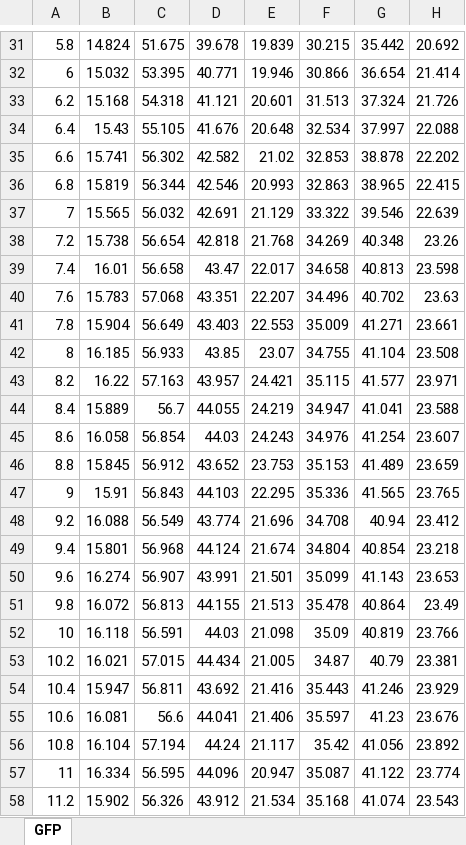
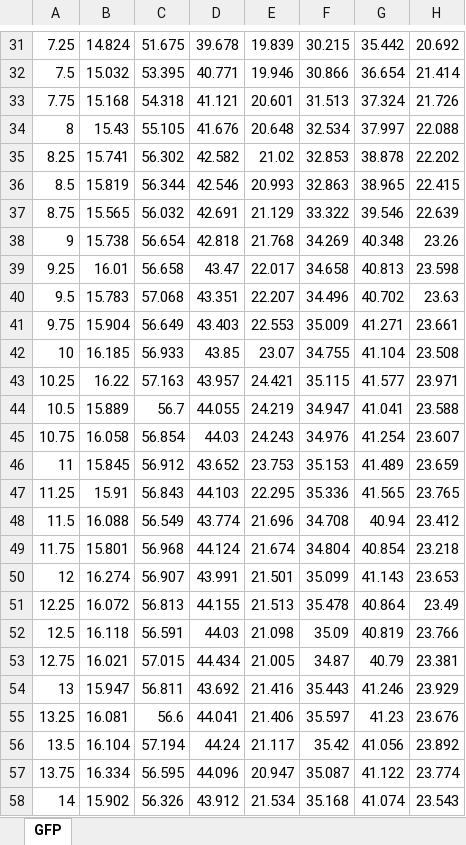
Before and after one commit to SoftmatterLMU-RaedlerGroup/silencing_siRNA, an Excel workbook: data/2017-08-18_seq8_Huh7_eGFP_CHX.xlsx, sheet GFP, drawn as a sheet; only a part is shown, gaps mark what is left out; values as stored, in another font and other column widths than the file's, no borders; the diff covers the shown part only; the diff names each change by its address in the sheet, - before the commit and + after, or states it on an @@ line.

```diff
--- a/data/2017-08-18_seq8_Huh7_eGFP_CHX.xlsx (sheet GFP)
+++ b/data/2017-08-18_seq8_Huh7_eGFP_CHX.xlsx (sheet GFP)
-A31: 5.8
+A31: 7.25
-A32: 6
+A32: 7.5
-A33: 6.2
+A33: 7.75
-A34: 6.4
+A34: 8
-A35: 6.6
+A35: 8.25
-A36: 6.8
+A36: 8.5
-A37: 7
+A37: 8.75
-A38: 7.2
+A38: 9
-A39: 7.4
+A39: 9.25
-A40: 7.6
+A40: 9.5
-A41: 7.8
+A41: 9.75
-A42: 8
+A42: 10
-A43: 8.2
+A43: 10.25
-A44: 8.4
+A44: 10.5
-A45: 8.6
+A45: 10.75
-A46: 8.8
+A46: 11
-A47: 9
+A47: 11.25
-A48: 9.2
+A48: 11.5
-A49: 9.4
+A49: 11.75
-A50: 9.6
+A50: 12
-A51: 9.8
+A51: 12.25
-A52: 10
+A52: 12.5
-A53: 10.2
+A53: 12.75
-A54: 10.4
+A54: 13
-A55: 10.6
+A55: 13.25
-A56: 10.8
+A56: 13.5
-A57: 11
+A57: 13.75
-A58: 11.2
+A58: 14
```
Also changed, not shown: 91 edited cells elsewhere in this sheet.
